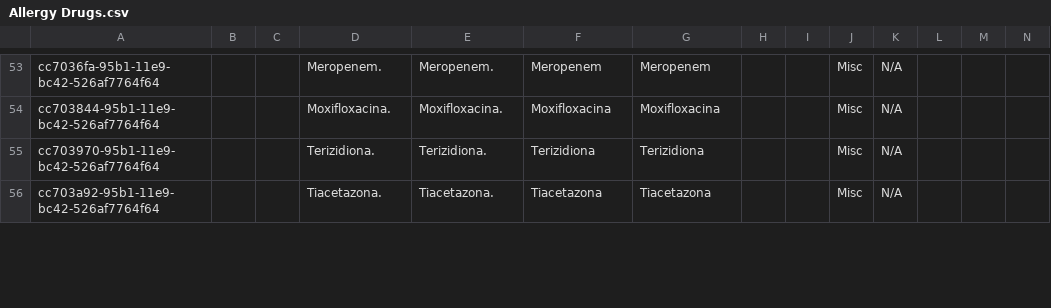
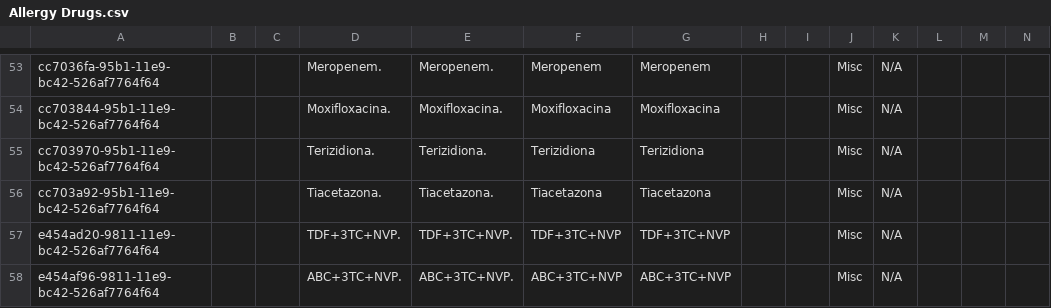
Before and after one commit to esaude/sesp-bahmni-metadata, a CSV file: configuration/concepts/Allergy Drugs.csv, drawn as a sheet; only a part is shown, gaps mark what is left out; rows hold the shown columns only; the diff covers the shown part only; the diff names each change by its address in the sheet, - before the commit and + after, or states it on an @@ line.

Commit message:
Sushant | MPOC-267 changes in Allergies sction

```diff
--- a/configuration/concepts/Allergy Drugs.csv
+++ b/configuration/concepts/Allergy Drugs.csv
+row 57: e454ad20-9811-11e9-bc42-526af7764f64 |  |  | TDF+3TC+NVP. | TDF+3TC+NVP. | TDF+3TC+NVP | TDF+3TC+NVP |  |  | Misc | N/A
+row 58: e454af96-9811-11e9-bc42-526af7764f64 |  |  | ABC+3TC+NVP. | ABC+3TC+NVP. | ABC+3TC+NVP | ABC+3TC+NVP |  |  | Misc | N/A
```
Also changed, not shown: 1 edited cell elsewhere in this file.
